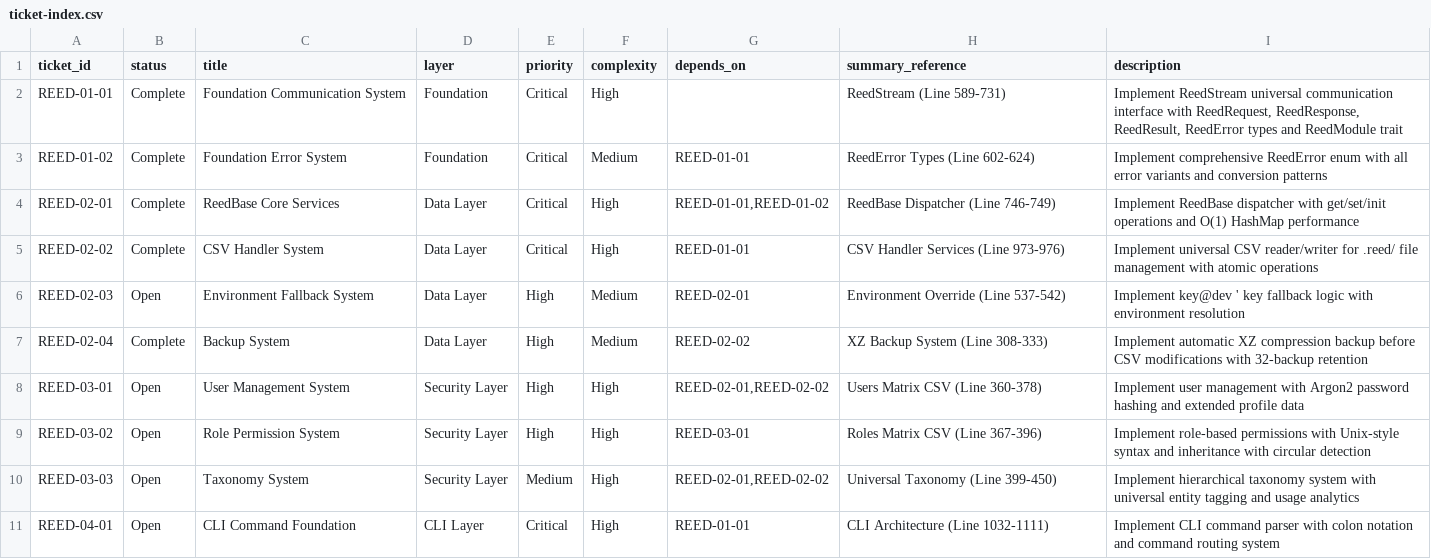
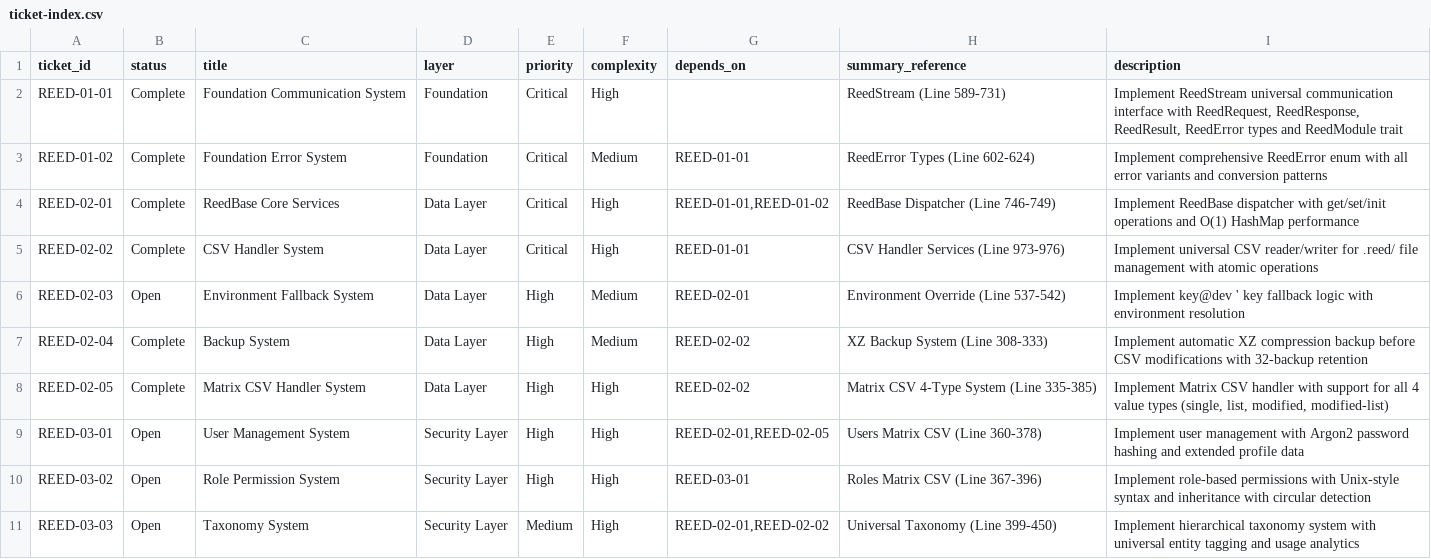
Before and after one commit to vvoss-dev/ReedCMS, a CSV file: _workbench/Tickets/ticket-index.csv, drawn as a sheet; only a part is shown; the shorter side is filled out with more unchanged rows.

Commit message:
[REED-02-05] – feat: implement Matrix CSV Handler System with 4 value types
Implemented comprehensive Matrix CSV system for complex data structures:

Core Value Types (MatrixValue enum):
- Type 1: Single values (simple text)
- Type 2: Lists (comma-separated: item1,item2,item3)
- Type 3: Modified values (value with modifiers: minify[prod])
- Type 4: Modified lists (list with modifiers: text[rwx],route[rw-])

Core Structures:
- MatrixValue enum with type-checking methods
- MatrixRecord with HashMap fields and ordered field list
- Intelligent type detection algorithm
- Smart bracket-aware comma splitting

Features:
- Automatic type detection based on content
- Modifier parsing with bracket extraction
- Multiple modifiers per value (file[dev,prod,test])
- Unix permission format support (text[rwx])
- Field order preservation for deterministic output
- Optional description field support

Parsing Algorithm:
- Detects commas outside vs inside brackets
- Type 4: comma outside brackets → ModifiedList
- Type 3: brackets with comma inside → Modified
- Type 2: comma without brackets → List
- Type 1: simple text → Single
- Smart split respects bracket depth

Performance:
- parse_matrix_value: < 50μs per value
- read_matrix_csv: < 20ms for 1000 rows
- write_matrix_csv: < 20ms for 1000 rows
- Atomic write operations (temp file + rename)

Testing:
- 55 tests covering all 4 value types
- Type detection validation
- Modifier parsing edge cases
- Round-trip preservation
- Performance benchmarks
- Field order verification

Use Cases:
- users.matrix.csv (Type 1 & 2)
- roles.matrix.csv (Type 4 for Unix permissions)
- taxonomy.matrix.csv (Type 2 & 4)

Files:
- src/reedcms/matrix/record.rs (MatrixValue + MatrixRecord)
- src/reedcms/matrix/parse.rs (type detection + modifier parsing)
- src/reedcms/matrix/read.rs (read_matrix_csv with header parsing)
- src/reedcms/matrix/write.rs (atomic write with field order)
- Comprehensive test files for all modules
- _workbench/Tickets/REED-02-05-data-matrix-csv-handler.md (ticket spec)

```diff
--- a/_workbench/Tickets/ticket-index.csv
+++ b/_workbench/Tickets/ticket-index.csv
@@ -7,3 +7,4 @@ REED-02-03|Open|Environment Fallback System|Data Layer|High|Medium|REED-02-01|En
 REED-02-04|Complete|Backup System|Data Layer|High|Medium|REED-02-02|XZ Backup System (Line 308-333)|Implement automatic XZ compression backup before CSV modifications with 32-backup retention
-REED-03-01|Open|User Management System|Security Layer|High|High|REED-02-01,REED-02-02|Users Matrix CSV (Line 360-378)|Implement user management with Argon2 password hashing and extended profile data
+REED-02-05|Complete|Matrix CSV Handler System|Data Layer|High|High|REED-02-02|Matrix CSV 4-Type System (Line 335-385)|Implement Matrix CSV handler with support for all 4 value types (single, list, modified, modified-list)
+REED-03-01|Open|User Management System|Security Layer|High|High|REED-02-01,REED-02-05|Users Matrix CSV (Line 360-378)|Implement user management with Argon2 password hashing and extended profile data
 REED-03-02|Open|Role Permission System|Security Layer|High|High|REED-03-01|Roles Matrix CSV (Line 367-396)|Implement role-based permissions with Unix-style syntax and inheritance with circular detection
```
Also changed, not shown: 11 other files.
